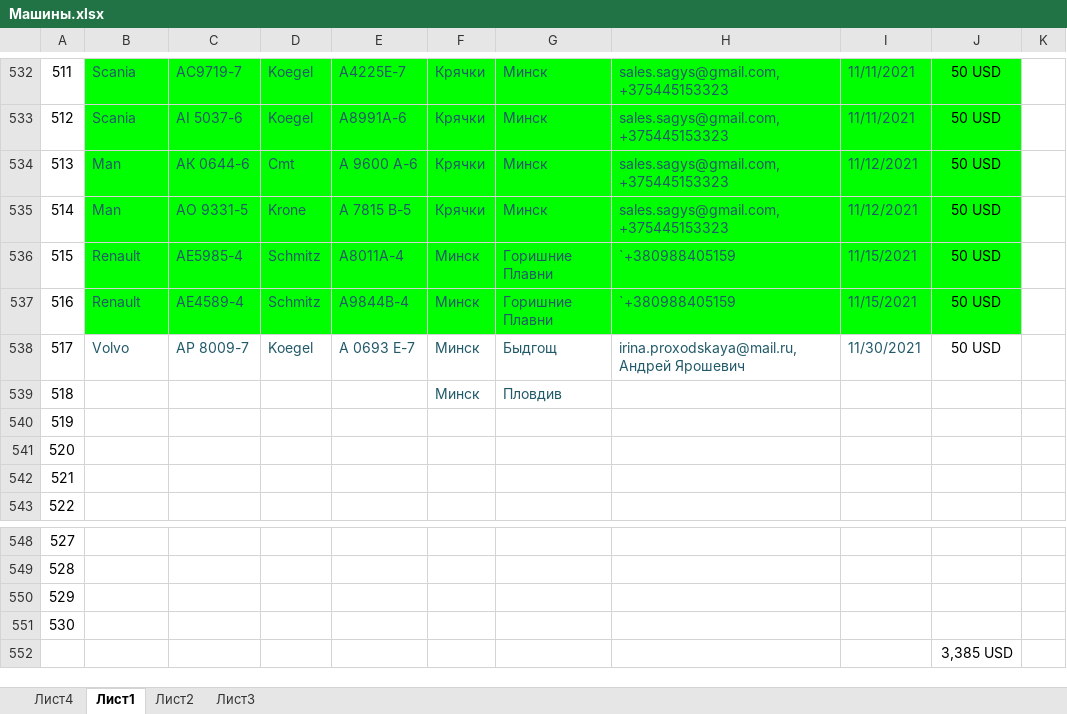
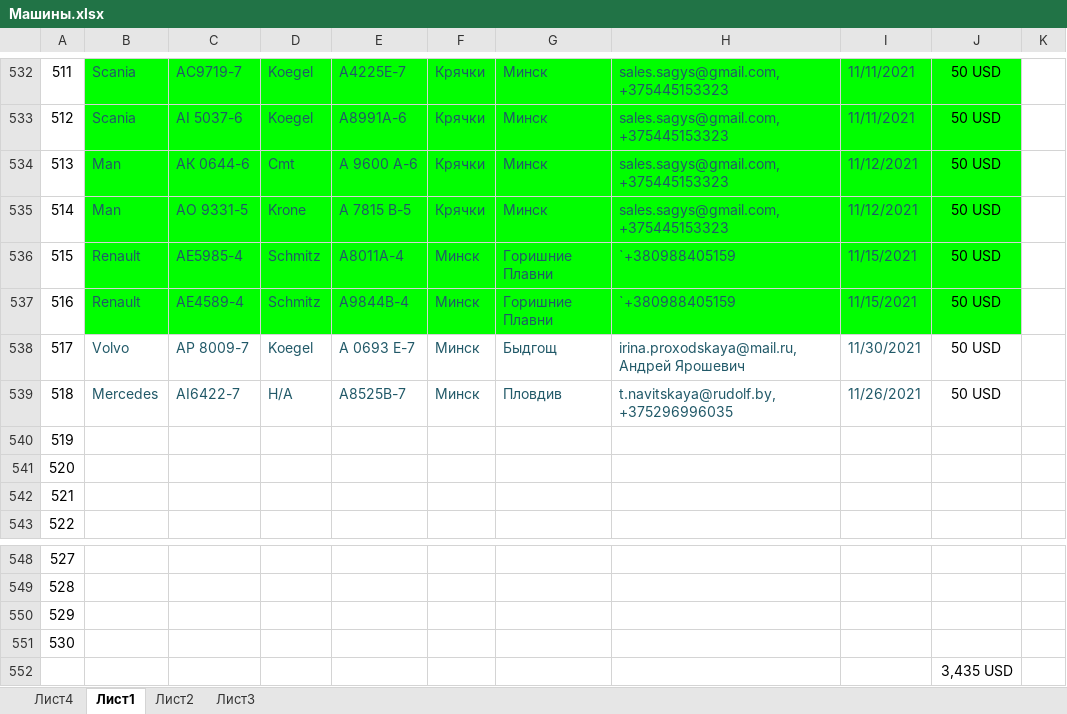
Before and after one commit to rutraq/Logistic, an Excel workbook: Машины.xlsx, sheet Лист1, drawn as a sheet; only a part is shown, gaps mark what is left out; values as stored, in another font and other column widths than the file's, no borders; the diff names each change by its address in the sheet, - before the commit and + after, or states it on an @@ line.

Commit message:
машины

```diff
--- a/Машины.xlsx (sheet Лист1)
+++ b/Машины.xlsx (sheet Лист1)
-B539: (empty)
+B539: Mercedes
-C539: (empty)
+C539: АI6422-7
-D539: (empty)
+D539: Н/А
-E539: (empty)
+E539: А8525В-7
-H539: (empty)
+H539: t.navitskaya@rudolf.by, +375296996035
-I539: (empty)
+I539: 11/26/2021
-J539: (empty)
+J539: 50 USD
-J552: 3,385 USD
+J552: 3,435 USD
```
Also changed, not shown: 2 other files.
